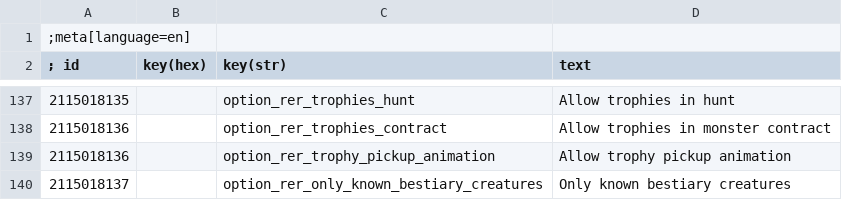
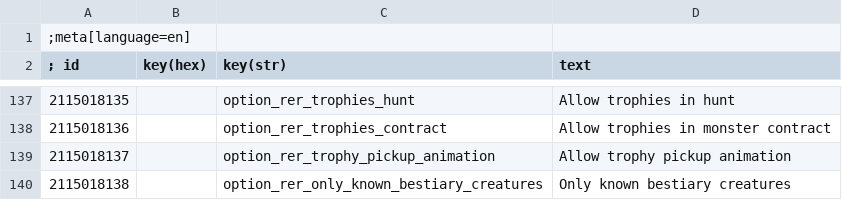
Before and after one commit to Aelto/tw3-random-encounters-reworked, a CSV file: release/mods/modRandomEncountersReworked/content/en.w3strings.csv, drawn as a sheet; only a part is shown, gaps mark what is left out.

Commit message:
release v1.2.1

```diff
--- a/release/mods/modRandomEncountersReworked/content/en.w3strings.csv
+++ b/release/mods/modRandomEncountersReworked/content/en.w3strings.csv
@@ -138,3 +138,3 @@
 2115018136|        |option_rer_trophies_contract|Allow trophies in monster contract
-2115018136|        |option_rer_trophy_pickup_animation|Allow trophy pickup animation
-2115018137|        |option_rer_only_known_bestiary_creatures|Only known bestiary creatures
+2115018137|        |option_rer_trophy_pickup_animation|Allow trophy pickup animation
+2115018138|        |option_rer_only_known_bestiary_creatures|Only known bestiary creatures
```
Also changed, not shown: strings/en.w3strings.csv, 38 other files.
